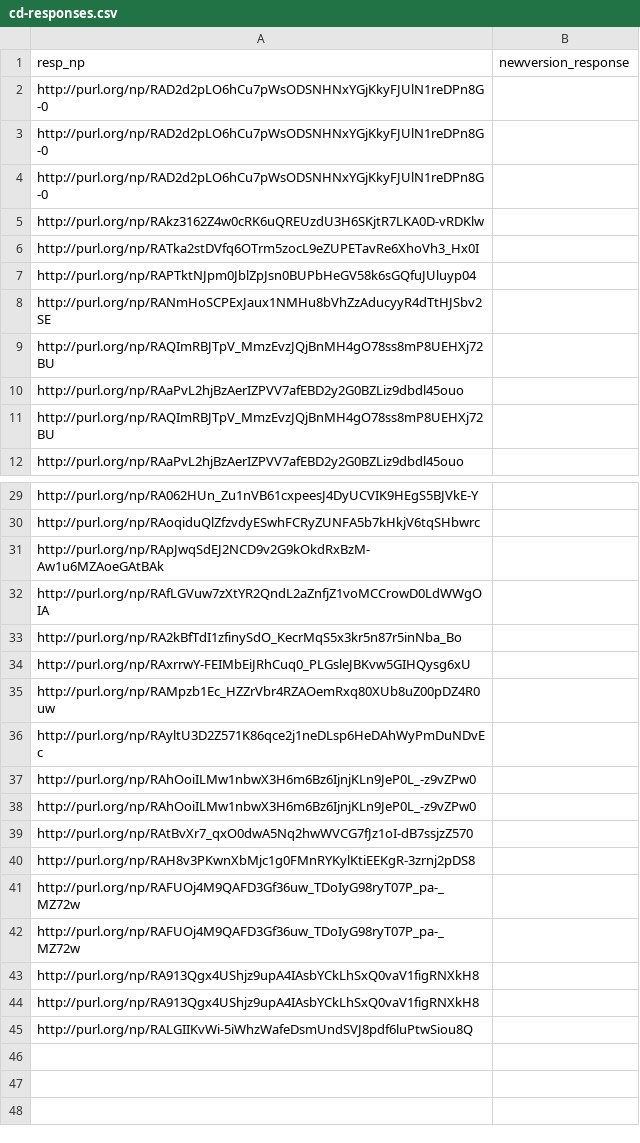
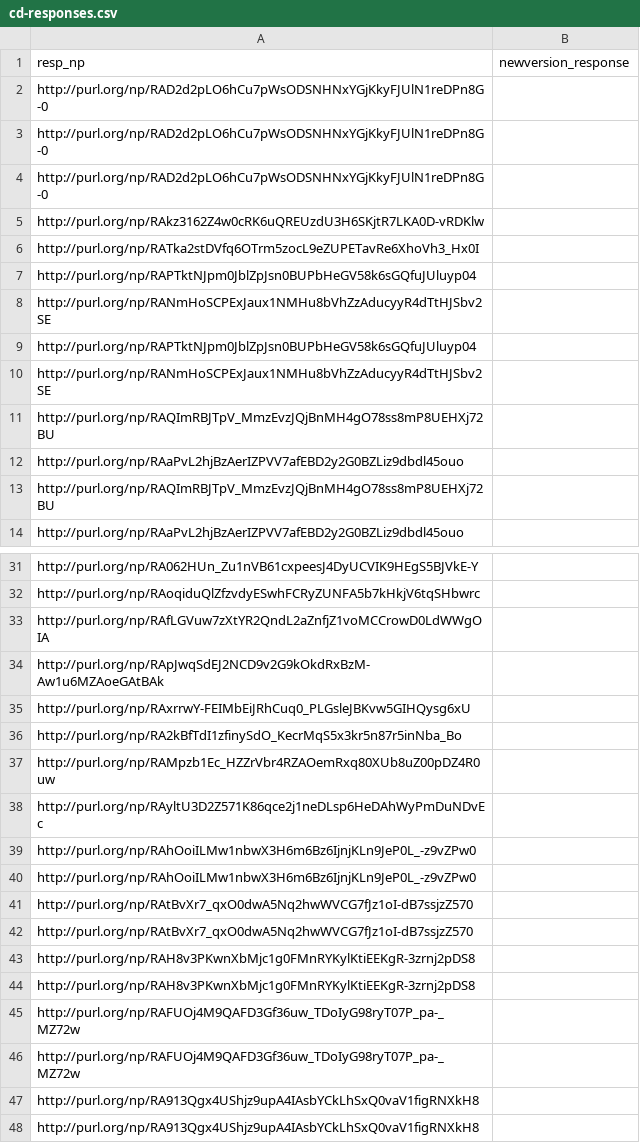
Before and after one commit to LaraHack/fpsi_analytics, a CSV file: sparql-results/cd-responses.csv, drawn as a sheet; only a part is shown, gaps mark what is left out; the shorter side is filled out with more unchanged rows.

```diff
--- a/sparql-results/cd-responses.csv
+++ b/sparql-results/cd-responses.csv
@@ -8,2 +8,4 @@
 "http://purl.org/np/RANmHoSCPExJaux1NMHu8bVhZzAducyyR4dTtHJSbv2SE",
+"http://purl.org/np/RAPTktNJpm0JblZpJsn0BUPbHeGV58k6sGQfuJUluyp04",
+"http://purl.org/np/RANmHoSCPExJaux1NMHu8bVhZzAducyyR4dTtHJSbv2SE",
 "http://purl.org/np/RAQImRBJTpV_MmzEvzJQjBnMH4gO78ss8mP8UEHXj72BU",
@@ -30,6 +32,6 @@
 "http://purl.org/np/RAoqiduQlZfzvdyESwhFCRyZUNFA5b7kHkjV6tqSHbwrc",
+"http://purl.org/np/RAfLGVuw7zXtYR2QndL2aZnfjZ1voMCCrowD0LdWWgOIA",
 "http://purl.org/np/RApJwqSdEJ2NCD9v2G9kOkdRxBzM-Aw1u6MZAoeGAtBAk",
-"http://purl.org/np/RAfLGVuw7zXtYR2QndL2aZnfjZ1voMCCrowD0LdWWgOIA",
+"http://purl.org/np/RAxrrwY-FEIMbEiJRhCuq0_PLGsleJBKvw5GIHQysg6xU",
 "http://purl.org/np/RA2kBfTdI1zfinySdO_KecrMqS5x3kr5n87r5inNba_Bo",
-"http://purl.org/np/RAxrrwY-FEIMbEiJRhCuq0_PLGsleJBKvw5GIHQysg6xU",
 "http://purl.org/np/RAMpzb1Ec_HZZrVbr4RZAOemRxq80XUb8uZ00pDZ4R0uw",
@@ -39,2 +41,4 @@
 "http://purl.org/np/RAtBvXr7_qxO0dwA5Nq2hwWVCG7fJz1oI-dB7ssjzZ570",
+"http://purl.org/np/RAtBvXr7_qxO0dwA5Nq2hwWVCG7fJz1oI-dB7ssjzZ570",
+"http://purl.org/np/RAH8v3PKwnXbMjc1g0FMnRYKylKtiEEKgR-3zrnj2pDS8",
 "http://purl.org/np/RAH8v3PKwnXbMjc1g0FMnRYKylKtiEEKgR-3zrnj2pDS8",
```
Also changed, not shown: sparql-results/cd-reviews.csv, sparql-results/response-to-updated.csv, 6 other files.
